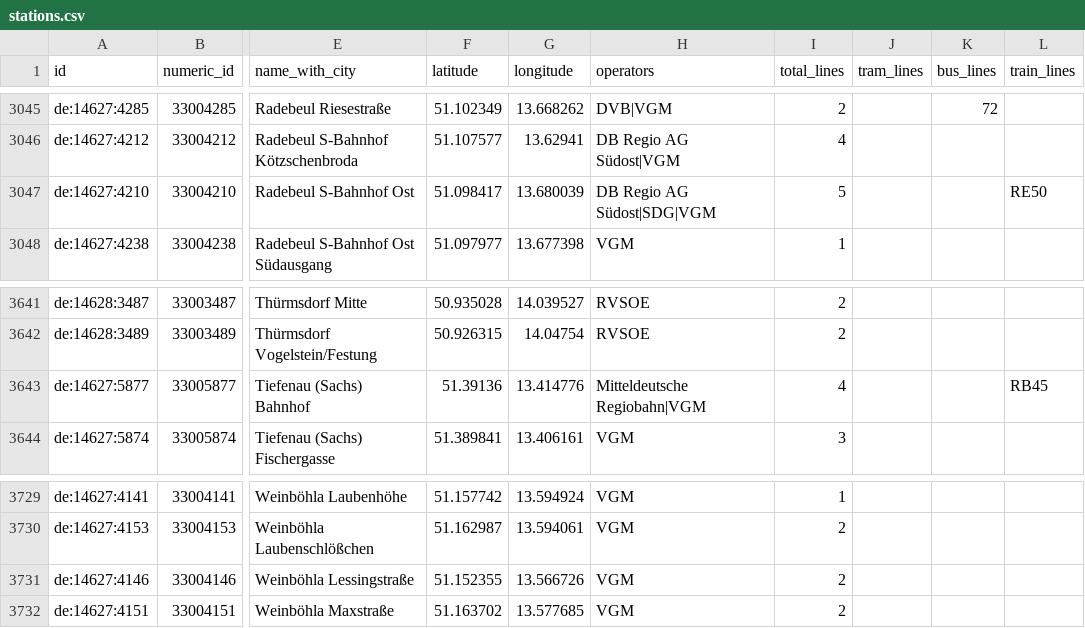
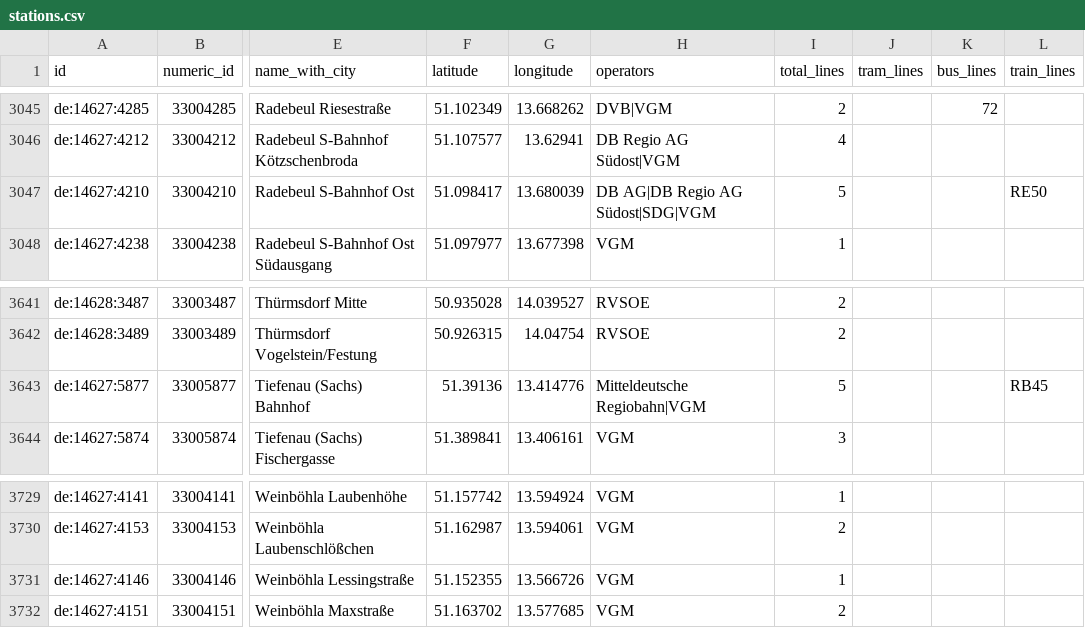
Before and after one commit to kiliankoe/vvo, a CSV file: data/stations.csv, drawn as a sheet; only a part is shown, gaps mark what is left out; the diff covers the shown part only; the diff names each change by its address in the sheet, - before the commit and + after, or states it on an @@ line.

```diff
--- a/data/stations.csv
+++ b/data/stations.csv
-H3047 (operators): DB Regio AG Südost|SDG|VGM
+H3047 (operators): DB AG|DB Regio AG Südost|SDG|VGM
-I3643 (total_lines): 4
+I3643 (total_lines): 5
-I3731 (total_lines): 2
+I3731 (total_lines): 1
```
Also changed, not shown: 17 edited cells elsewhere in this file, 3 other files.
